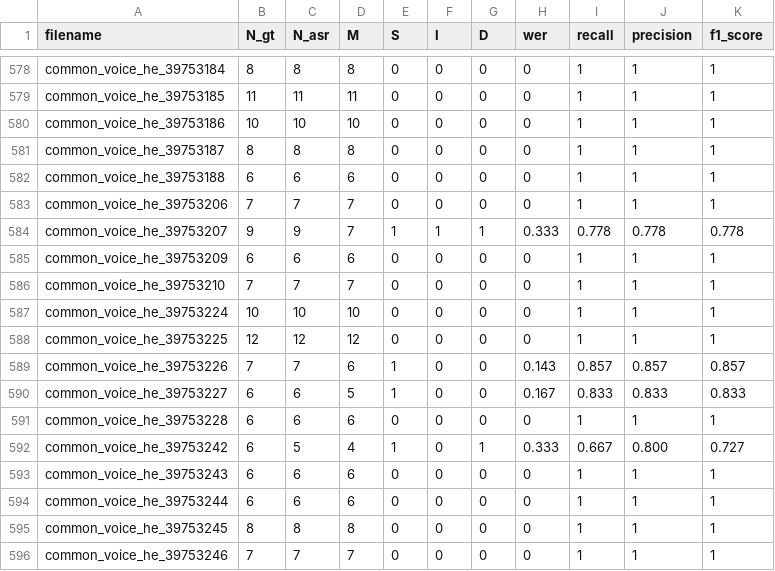
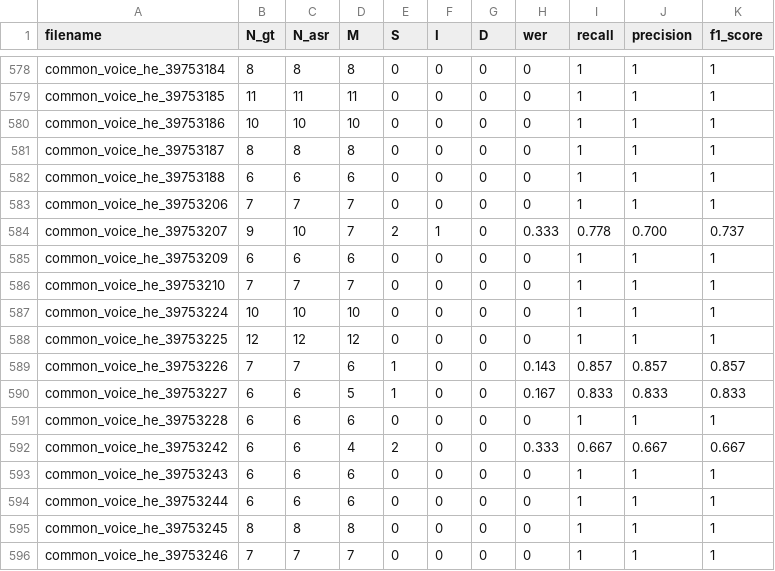
Before and after one commit to stavco9/speechingrec-final-project, a CSV file: src/statistics_normalized.csv, drawn as a sheet; only a part is shown, gaps mark what is left out; the diff covers the shown part only.

```diff
--- a/src/statistics_normalized.csv
+++ b/src/statistics_normalized.csv
@@ -583,3 +583,3 @@ common_voice_he_39753188,6,6,6,0,0,0,0,1,1,1
 common_voice_he_39753206,7,7,7,0,0,0,0,1,1,1
-common_voice_he_39753207,9,9,7,1,1,1,0.333,0.778,0.778,0.778
+common_voice_he_39753207,9,10,7,2,1,0,0.333,0.778,0.700,0.737
 common_voice_he_39753209,6,6,6,0,0,0,0,1,1,1
@@ -591,3 +591,3 @@ common_voice_he_39753227,6,6,5,1,0,0,0.167,0.833,0.833,0.833
 common_voice_he_39753228,6,6,6,0,0,0,0,1,1,1
-common_voice_he_39753242,6,5,4,1,0,1,0.333,0.667,0.800,0.727
+common_voice_he_39753242,6,6,4,2,0,0,0.333,0.667,0.667,0.667
 common_voice_he_39753243,6,6,6,0,0,0,0,1,1,1
```
Also changed, not shown: 35 edited cells elsewhere in this file, 1 other file.
